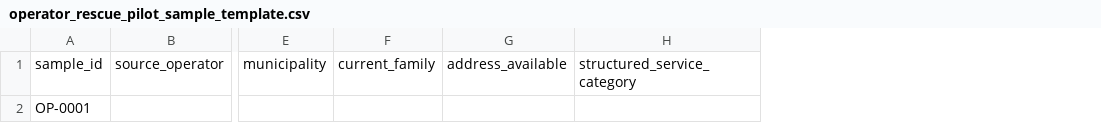
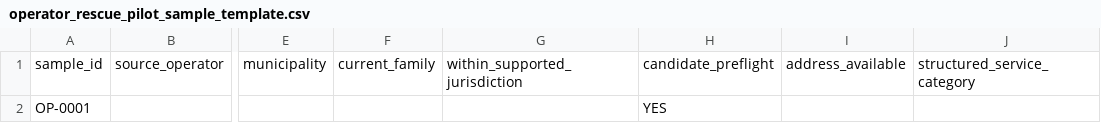
Before and after one commit to ChanghuLiu/projectpermit-mcp, a CSV file: data/operator_rescue_pilot_sample_template.csv, drawn as a sheet; only a part is shown, gaps mark what is left out; the diff names each change by its address in the sheet, - before the commit and + after, or states it on an @@ line.

Commit message:
Clarify supported and candidate sample denominators

```diff
--- a/data/operator_rescue_pilot_sample_template.csv
+++ b/data/operator_rescue_pilot_sample_template.csv
+column G, row 1: within_supported_jurisdiction
+column H, rows 1-2: candidate_preflight | YES
```
